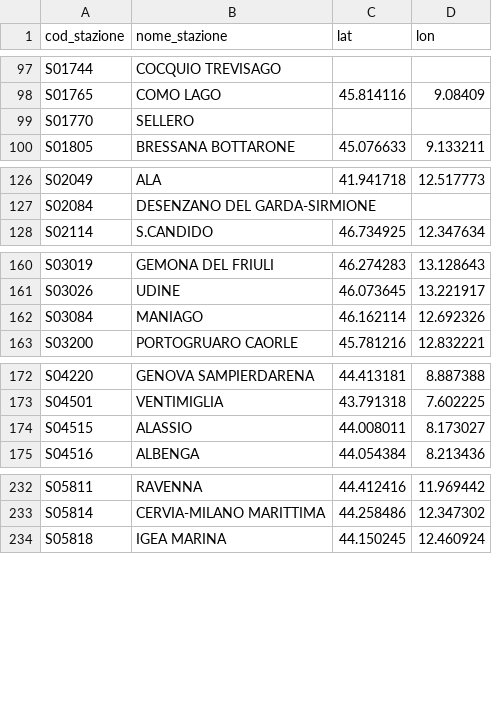
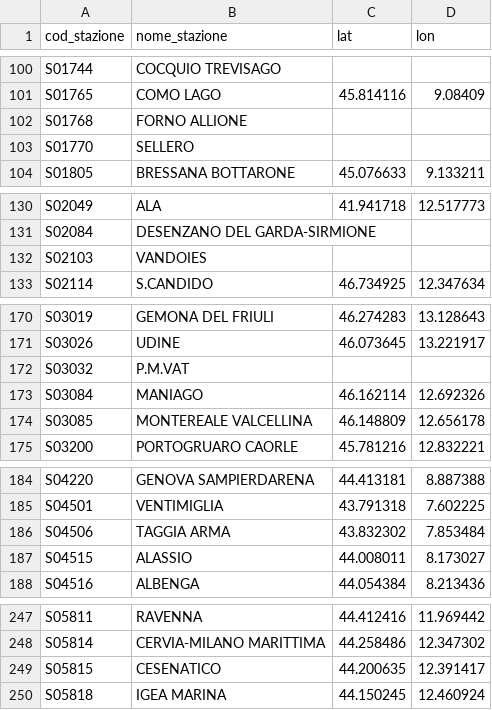
Before and after one commit to DrElegantia/trainstats-dashboard-test, a CSV file: data/gold/stations_dim.csv, drawn as a sheet; only a part is shown, gaps mark what is left out; the diff covers the shown part only.

```diff
--- a/data/gold/stations_dim.csv
+++ b/data/gold/stations_dim.csv
@@ -98,2 +101,3 @@ S01744,COCQUIO TREVISAGO,,
 S01765,COMO LAGO,45.814116,9.08409
+S01768,FORNO ALLIONE,,
 S01770,SELLERO,,
@@ -127,2 +131,3 @@ S02049,ALA,41.941718,12.517773
 S02084,DESENZANO DEL GARDA-SIRMIONE,,
+S02103,VANDOIES,,
 S02114,S.CANDIDO,46.734925,12.347634
@@ -161,3 +171,5 @@ S03019,GEMONA DEL FRIULI,46.274283,13.128643
 S03026,UDINE,46.073645,13.221917
+S03032,P.M.VAT,,
 S03084,MANIAGO,46.162114,12.692326
+S03085,MONTEREALE VALCELLINA,46.148809,12.656178
 S03200,PORTOGRUARO CAORLE,45.781216,12.832221
@@ -173,2 +185,3 @@ S04220,GENOVA SAMPIERDARENA,44.413181,8.887388
 S04501,VENTIMIGLIA,43.791318,7.602225
+S04506,TAGGIA ARMA,43.832302,7.853484
 S04515,ALASSIO,44.008011,8.173027
@@ -233,2 +248,3 @@ S05811,RAVENNA,44.412416,11.969442
 S05814,CERVIA-MILANO MARITTIMA,44.258486,12.347302
+S05815,CESENATICO,44.200635,12.391417
 S05818,IGEA MARINA,44.150245,12.460924
```
Also changed, not shown: 15 added rows and 5 moved rows elsewhere in this file, data/gold/kpi_dettaglio_categoria.csv, data/gold/kpi_mese_categoria.csv, 7 other files.
